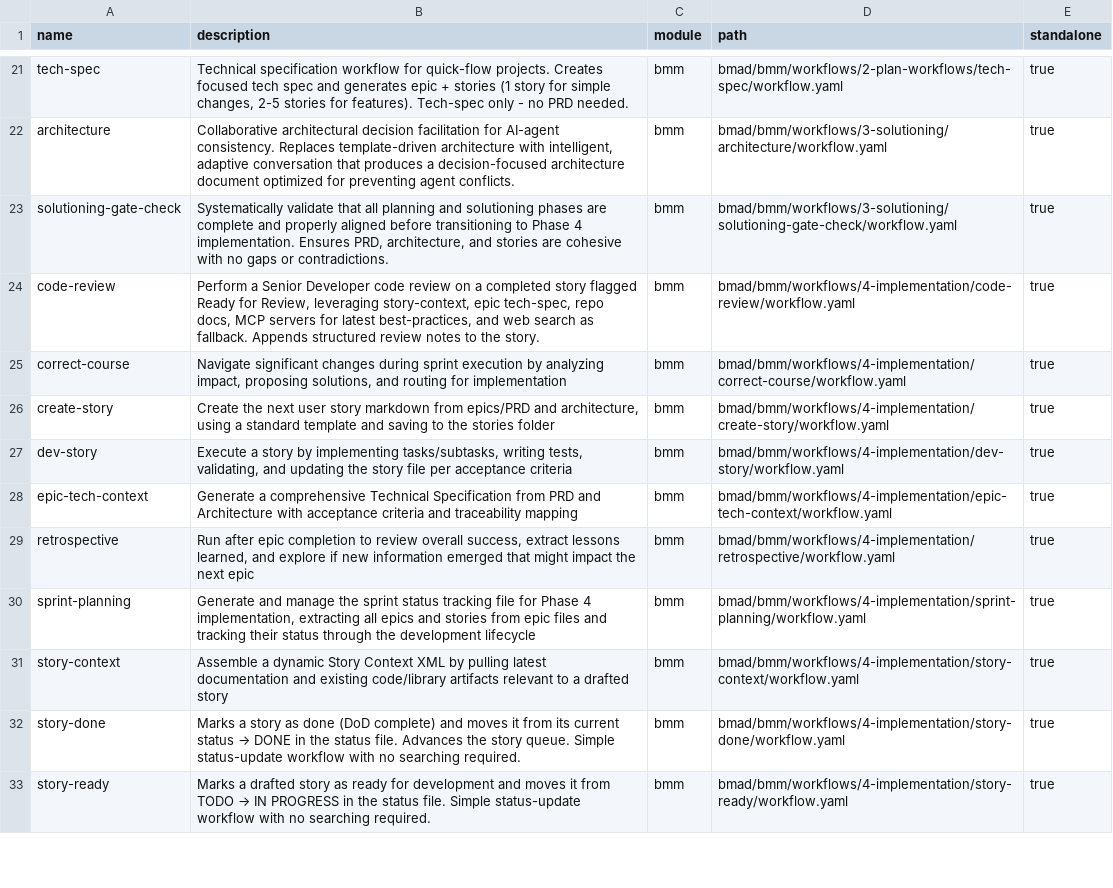
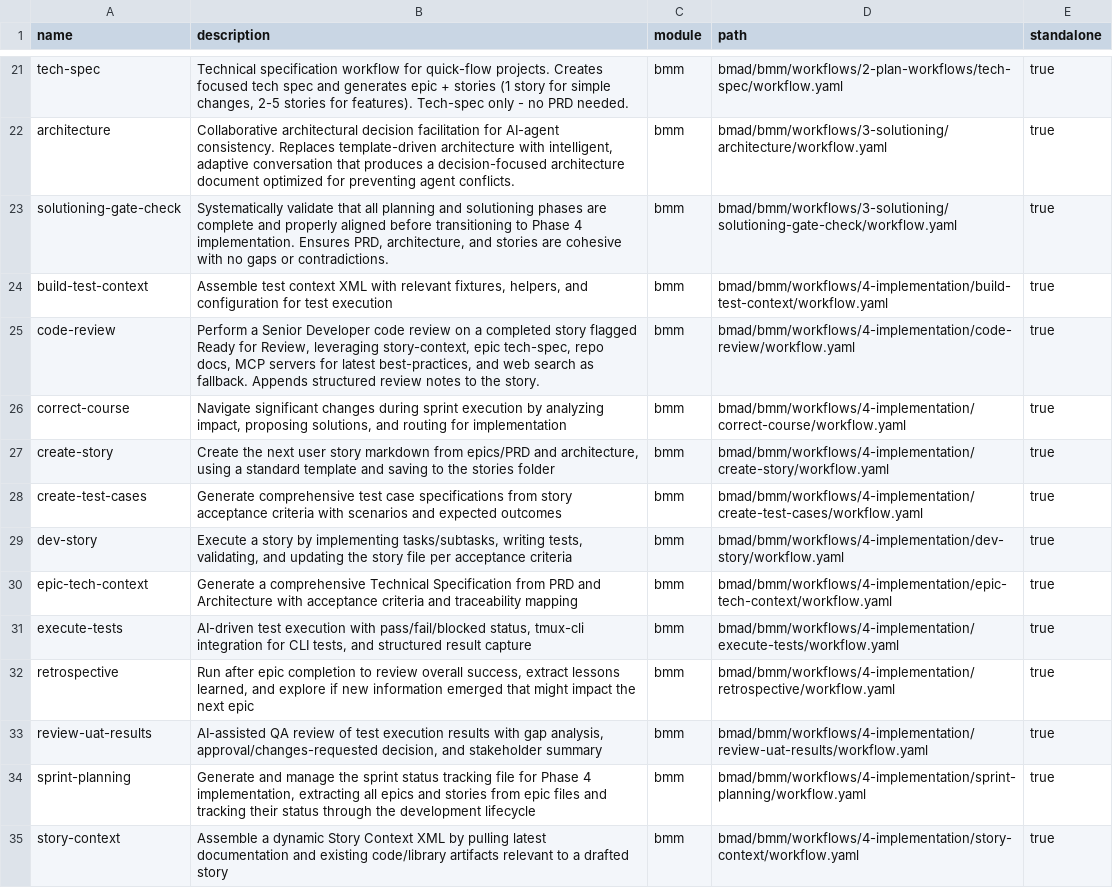
Before and after one commit to bananahana720/data-extraction-tool, a CSV file: bmad/_cfg/workflow-manifest.csv, drawn as a sheet; only a part is shown, gaps mark what is left out; the shorter side is filled out with more unchanged rows; the diff names each change by its address in the sheet, - before the commit and + after, or states it on an @@ line.

```diff
--- a/bmad/_cfg/workflow-manifest.csv
+++ b/bmad/_cfg/workflow-manifest.csv
+row 24: build-test-context | Assemble test context XML with relevant fixtures, helpers, and configuration for test execution | bmm | bmad/bmm/workflows/4-implementation/build-test-context/workflow.yaml | true
+row 28: create-test-cases | Generate comprehensive test case specifications from story acceptance criteria with scenarios and expected outcomes | bmm | bmad/bmm/workflows/4-implementation/create-test-cases/workflow.yaml | true
+row 31: execute-tests | AI-driven test execution with pass/fail/blocked status, tmux-cli integration for CLI tests, and structured result capture | bmm | bmad/bmm/workflows/4-implementation/execute-tests/workflow.yaml | true
+row 33: review-uat-results | AI-assisted QA review of test execution results with gap analysis, approval/changes-requested decision, and stakeholder summary | bmm | bmad/bmm/workflows/4-implementation/review-uat-results/workflow.yaml | true
```
Also changed, not shown: 49 other files.
